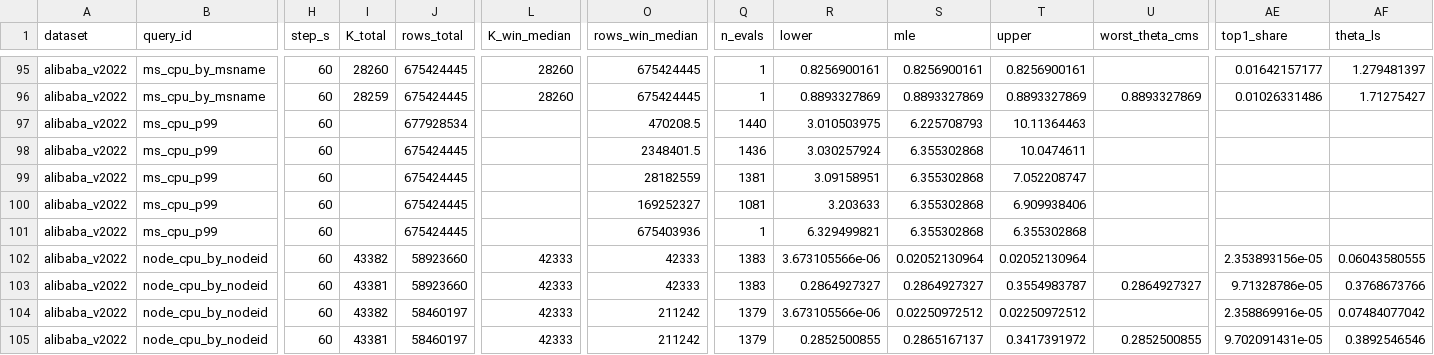
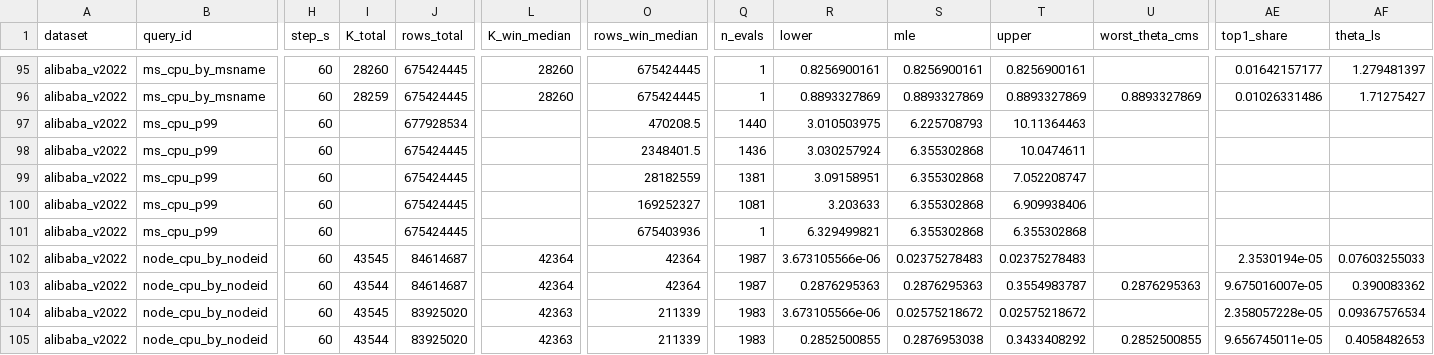
Before and after one commit to ProjectASAP/ASAPQuery, a CSV file: asap-tools/dataset-analysis/results/skew_summary.csv, drawn as a sheet; only a part is shown, gaps mark what is left out; the diff covers the shown part only; the diff names each change by its address in the sheet, - before the commit and + after, or states it on an @@ line.

```diff
--- a/asap-tools/dataset-analysis/results/skew_summary.csv
+++ b/asap-tools/dataset-analysis/results/skew_summary.csv
-I102 (K_total): 43382
+I102 (K_total): 43545
-J102:J103 (rows_total): 58923660
+J102:J103 (rows_total): 84614687
-L102:L103 (K_win_median): 42333
+L102:L103 (K_win_median): 42364
-O102:O103 (rows_win_median): 42333
+O102:O103 (rows_win_median): 42364
-Q102:Q103 (n_evals): 1383
+Q102:Q103 (n_evals): 1987
-S102 (mle): 0.02052130964
+S102 (mle): 0.02375278483
-T102 (upper): 0.02052130964
+T102 (upper): 0.02375278483
-AE102 (top1_share): 2.353893156e-05
+AE102 (top1_share): 2.3530194e-05
-AF102 (theta_ls): 0.06043580555
+AF102 (theta_ls): 0.07603255033
-I103 (K_total): 43381
+I103 (K_total): 43544
-R103 (lower): 0.2864927327
+R103 (lower): 0.2876295363
-S103 (mle): 0.2864927327
+S103 (mle): 0.2876295363
-U103 (worst_theta_cms): 0.2864927327
+U103 (worst_theta_cms): 0.2876295363
-AE103 (top1_share): 9.71328786e-05
+AE103 (top1_share): 9.675016007e-05
-AF103 (theta_ls): 0.3768673766
+AF103 (theta_ls): 0.390083362
-I104 (K_total): 43382
+I104 (K_total): 43545
-J104:J105 (rows_total): 58460197
+J104:J105 (rows_total): 83925020
-L104:L105 (K_win_median): 42333
+L104:L105 (K_win_median): 42363
-O104:O105 (rows_win_median): 211242
+O104:O105 (rows_win_median): 211339
-Q104:Q105 (n_evals): 1379
+Q104:Q105 (n_evals): 1983
-S104 (mle): 0.02250972512
+S104 (mle): 0.02575218672
-T104 (upper): 0.02250972512
+T104 (upper): 0.02575218672
-AE104 (top1_share): 2.358869916e-05
+AE104 (top1_share): 2.358057228e-05
-AF104 (theta_ls): 0.07484077042
+AF104 (theta_ls): 0.09367576534
-I105 (K_total): 43381
+I105 (K_total): 43544
-S105 (mle): 0.2865167137
+S105 (mle): 0.2876953038
-T105 (upper): 0.3417391972
+T105 (upper): 0.3433408292
-AE105 (top1_share): 9.702091431e-05
+AE105 (top1_share): 9.656745011e-05
-AF105 (theta_ls): 0.3892546546
+AF105 (theta_ls): 0.4058482653
```
Also changed, not shown: 143 edited cells elsewhere in this file, 2 other files.
